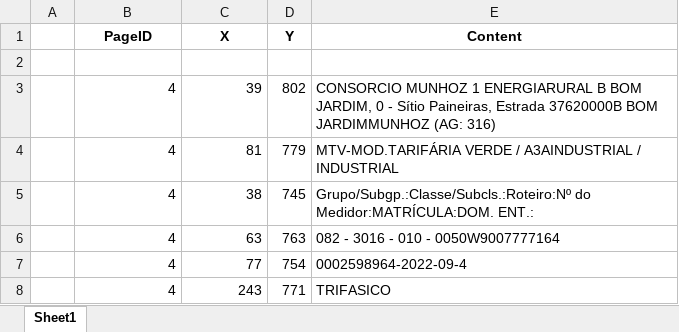
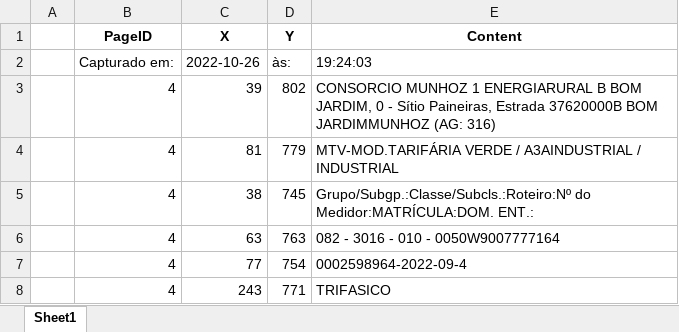
Before and after one commit to andreguarialm/PDF_Miner-Faturas_Energia, an Excel workbook: dados_fatura.xlsx, sheet Sheet1, drawn as a sheet; only a part is shown; values as stored, in another font and other column widths than the file's, no borders; the diff names each change by its address in the sheet, - before the commit and + after, or states it on an @@ line.

Commit message:
data de captura

```diff
--- a/dados_fatura.xlsx (sheet Sheet1)
+++ b/dados_fatura.xlsx (sheet Sheet1)
-row 2: (empty)
+row 2:  | Capturado em: | 2022-10-26 | às: | 19:24:03
```
